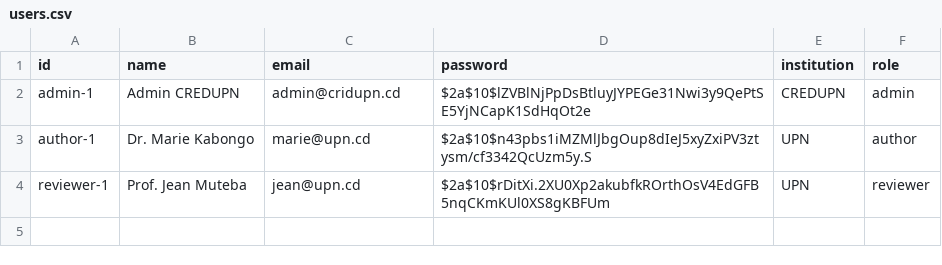
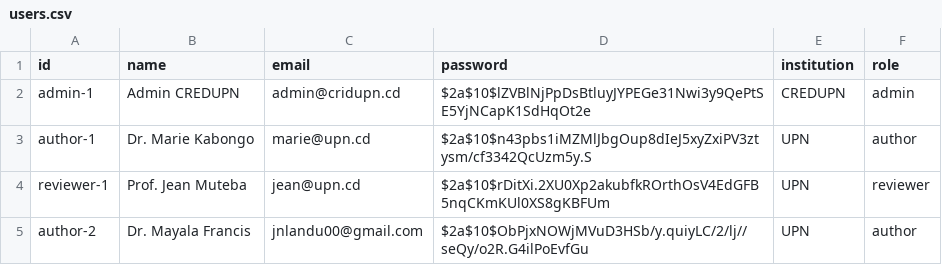
Before and after one commit to jnlandu/credupn-mvp-v1, a CSV file: data/users.csv, drawn as a sheet; the diff names each change by its address in the sheet, - before the commit and + after, or states it on an @@ line.

```diff
--- a/data/users.csv
+++ b/data/users.csv
+row 5: author-2 | Dr. Mayala Francis | jnlandu00@gmail.com | $2a$10$ObPjxNOWjMVuD3HSb/y.quiyLC/2/lj//seQy/o2R.G4ilPoEvfGu | UPN | author
```
Also changed, not shown: 6 other files.
